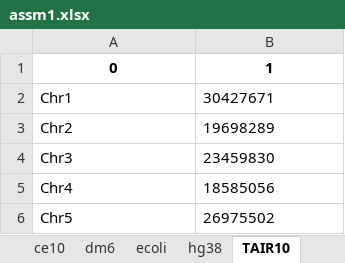
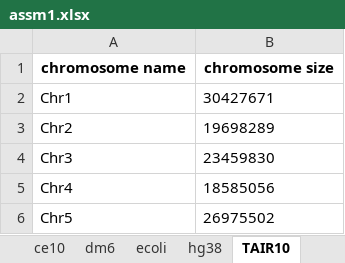
Before and after one commit to JialinKang/comparative_genomics, an Excel workbook: assignment1/chrom_10/assm1.xlsx, sheet TAIR10, drawn as a sheet; values as stored, in another font and other column widths than the file's, no borders; removed rows and columns are numbered as before the commit, all else as after; the diff names each change by its address in the sheet, - before the commit and + after, or states it on an @@ line.

```diff
--- a/assignment1/chrom_10/assm1.xlsx (sheet TAIR10)
+++ b/assignment1/chrom_10/assm1.xlsx (sheet TAIR10)
-row 1: 0 | 1
+row 1: chromosome name | chromosome size
```
Also changed, not shown: sheet ecoli, sheet ce10, sheet dm6, sheet tomato, sheet yeast, sheet wheat, 1 more sheet, other sheet tabs, 3 other files.
